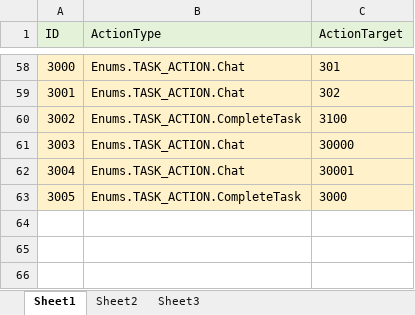
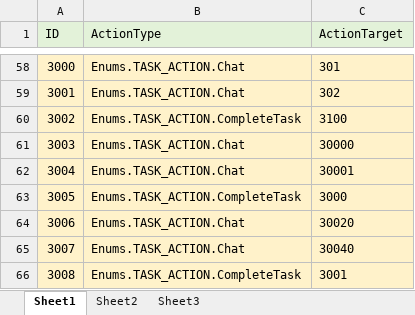
Before and after one commit to TomRightOnQ/ProjectCapstone, an Excel workbook: Assets/Designs/General/Action.xlsx, sheet Sheet1, drawn as a sheet; only a part is shown, gaps mark what is left out; values as stored, in another font and other column widths than the file's, no borders; the diff names each change by its address in the sheet, - before the commit and + after, or states it on an @@ line.

```diff
--- a/Assets/Designs/General/Action.xlsx (sheet Sheet1)
+++ b/Assets/Designs/General/Action.xlsx (sheet Sheet1)
+row 64: 3006 | Enums.TASK_ACTION.Chat | 30020
+row 65: 3007 | Enums.TASK_ACTION.Chat | 30040
+row 66: 3008 | Enums.TASK_ACTION.CompleteTask | 3001
```
Also changed, not shown: Assets/Designs/General/ChatInteraction.xlsx, Assets/Designs/General/HUDInteraction.xlsx, 33 other files.
